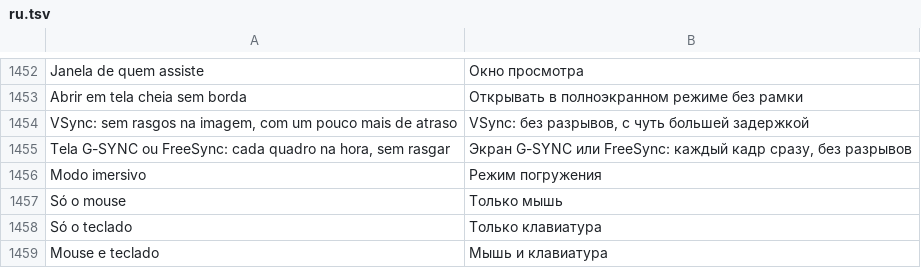
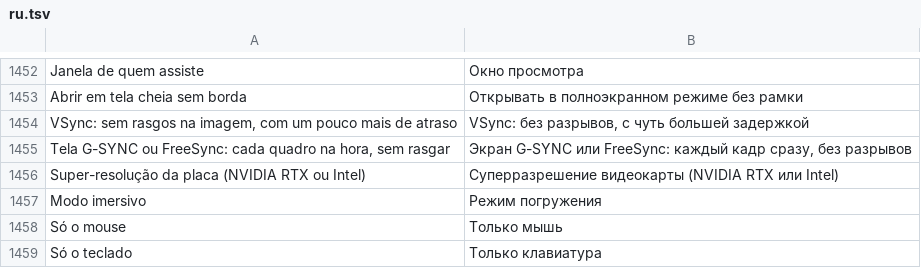
Before and after one commit to maliquem/Prisma, a TSV file: res/ru.tsv, drawn as a sheet; only a part is shown, gaps mark what is left out; the shorter side is filled out with more unchanged rows.

Commit message:
Compartilhar tela: super-resolução da placa (RTX VSR da NVIDIA, Intel) no VideoProcessor, desligada por padrão (item 11)

```diff
--- a/res/ru.tsv
+++ b/res/ru.tsv
@@ -1455,2 +1455,3 @@ VSync: sem rasgos na imagem, com um pouco mais de atraso	VSync: без разр
 Tela G-SYNC ou FreeSync: cada quadro na hora, sem rasgar	Экран G-SYNC или FreeSync: каждый кадр сразу, без разрывов
+Super-resolução da placa (NVIDIA RTX ou Intel)	Суперразрешение видеокарты (NVIDIA RTX или Intel)
 Modo imersivo	Режим погружения
```
Also changed, not shown: res/en.tsv, res/es.tsv, 7 other files.
